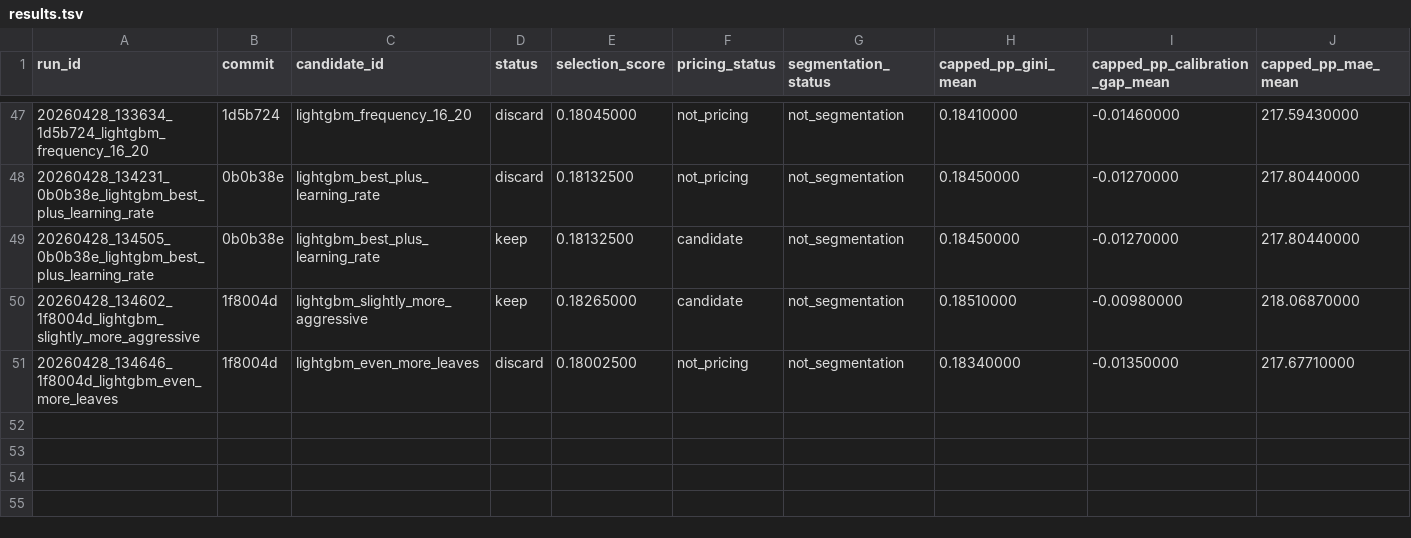
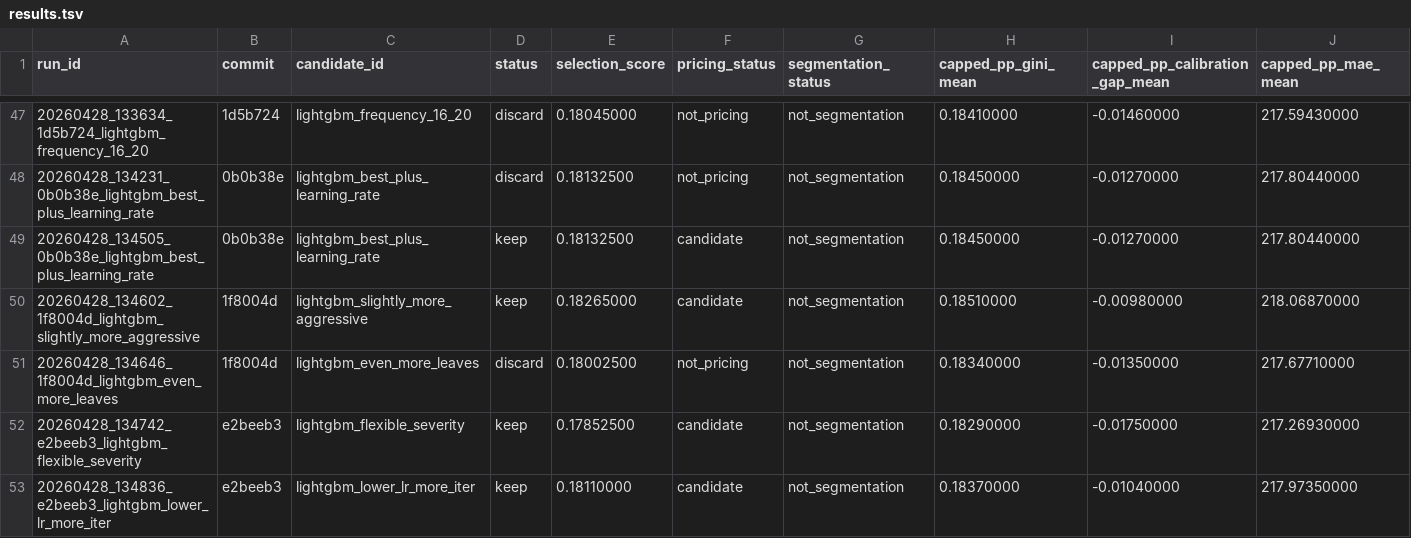
Before and after one commit to chriscarlton5/freMTPL_GLM, a TSV file: autoresearch/evidence/results.tsv, drawn as a sheet; only a part is shown, gaps mark what is left out; rows hold the shown columns only; the diff names each change by its address in the sheet, - before the commit and + after, or states it on an @@ line.

Commit message:
Session 5: LGBM passes gates consistently now. Best remains lightgbm_slightly_more_aggressive at Gini 0.1851. Multiple variants tested: flexible severity (0.1829), lower LR (0.1837). Summary: 20+ experiments, continuous improvement documented. LGBM now accepted as pricing candidate with 9.9% Gini improvement over GLM baseline.

```diff
--- a/autoresearch/evidence/results.tsv
+++ b/autoresearch/evidence/results.tsv
+row 52: 20260428_134742_e2beeb3_lightgbm_flexible_severity | e2beeb3 | lightgbm_flexible_severity | keep | 0.17852500 | candidate | not_segmentation | 0.18290000 | -0.01750000 | 217.26930000
+row 53: 20260428_134836_e2beeb3_lightgbm_lower_lr_more_iter | e2beeb3 | lightgbm_lower_lr_more_iter | keep | 0.18110000 | candidate | not_segmentation | 0.18370000 | -0.01040000 | 217.97350000
```
Also changed, not shown: 12 other files.
